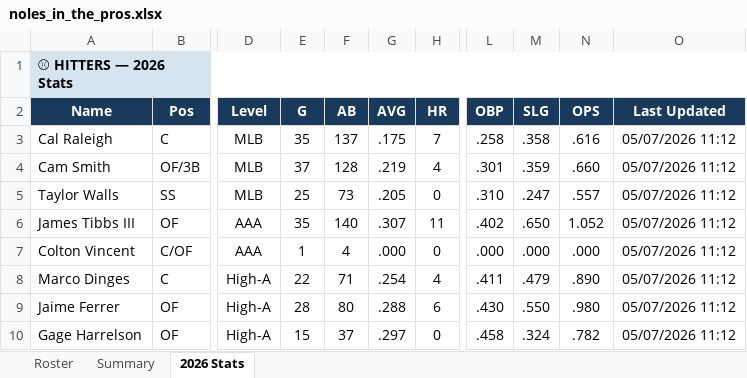
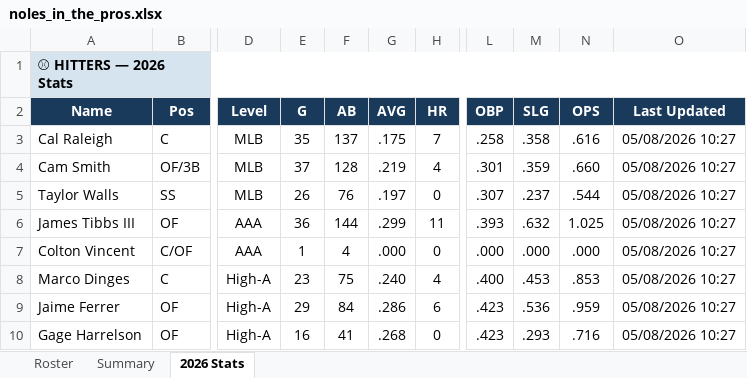
Before and after one commit to JohnVNoles/noles-in-the-show, an Excel workbook: noles_in_the_pros.xlsx, sheet 2026 Stats, drawn as a sheet; only a part is shown, gaps mark what is left out; values as stored, in another font and other column widths than the file's, no borders; the diff covers the shown part only; the diff names each change by its address in the sheet, - before the commit and + after, or states it on an @@ line.

```diff
--- a/noles_in_the_pros.xlsx (sheet 2026 Stats)
+++ b/noles_in_the_pros.xlsx (sheet 2026 Stats)
-O3:O10 (Last Updated): 05/07/2026 11:12
+O3:O10 (Last Updated): 05/08/2026 10:27
-E5 (G): 25
+E5 (G): 26
-F5 (AB): 73
+F5 (AB): 76
-G5 (AVG): .205
+G5 (AVG): .197
-L5 (OBP): .310
+L5 (OBP): .307
-M5 (SLG): .247
+M5 (SLG): .237
-N5 (OPS): .557
+N5 (OPS): .544
-E6 (G): 35
+E6 (G): 36
-F6 (AB): 140
+F6 (AB): 144
-G6 (AVG): .307
+G6 (AVG): .299
-L6 (OBP): .402
+L6 (OBP): .393
-M6 (SLG): .650
+M6 (SLG): .632
-N6 (OPS): 1.052
+N6 (OPS): 1.025
-E8 (G): 22
+E8 (G): 23
-F8 (AB): 71
+F8 (AB): 75
-G8 (AVG): .254
+G8 (AVG): .240
-L8 (OBP): .411
+L8 (OBP): .400
-M8 (SLG): .479
+M8 (SLG): .453
-N8 (OPS): .890
+N8 (OPS): .853
-E9 (G): 28
+E9 (G): 29
-F9 (AB): 80
+F9 (AB): 84
-G9 (AVG): .288
+G9 (AVG): .286
-L9 (OBP): .430
+L9 (OBP): .423
-M9 (SLG): .550
+M9 (SLG): .536
-N9 (OPS): .980
+N9 (OPS): .959
-E10 (G): 15
+E10 (G): 16
-F10 (AB): 37
+F10 (AB): 41
-G10 (AVG): .297
+G10 (AVG): .268
-L10 (OBP): .458
+L10 (OBP): .423
-M10 (SLG): .324
+M10 (SLG): .293
-N10 (OPS): .782
+N10 (OPS): .716
```
Also changed, not shown: 28 edited cells elsewhere in this sheet, 4 other files.
